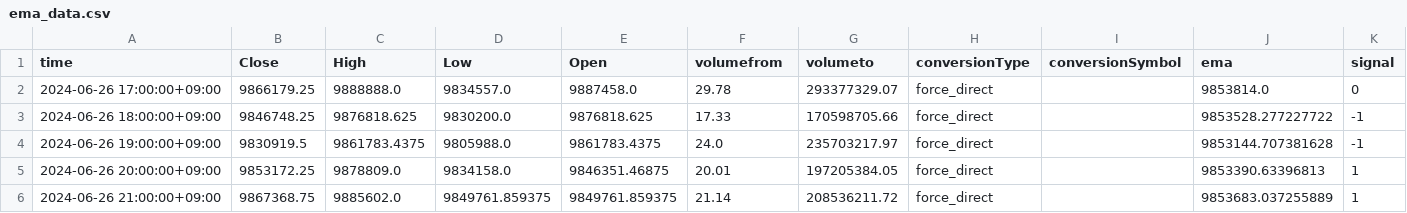
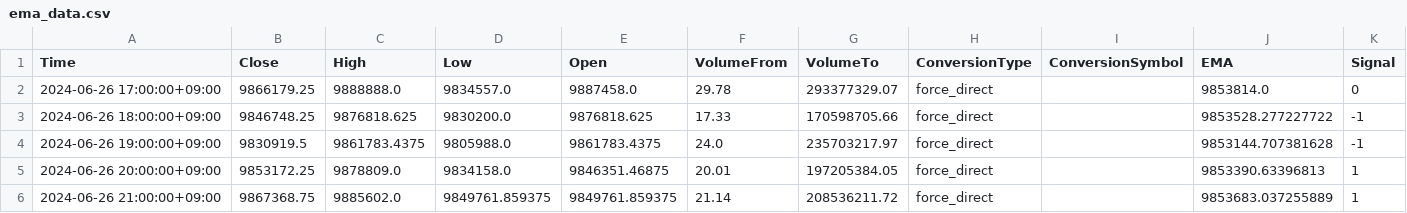
Before and after one commit to jcm2512/057_bitflyer_python, a CSV file: docs/ema_data.csv, drawn as a sheet; only a part is shown.

```diff
--- a/docs/ema_data.csv
+++ b/docs/ema_data.csv
@@ -1,2 +1,2 @@
-time,Close,High,Low,Open,volumefrom,volumeto,conversionType,conversionSymbol,ema,signal
+Time,Close,High,Low,Open,VolumeFrom,VolumeTo,ConversionType,ConversionSymbol,EMA,Signal
 2024-06-26 17:00:00+09:00,9866179.25,9888888.0,9834557.0,9887458.0,29.78,293377329.07,force_direct,,9853814.0,0
```
Also changed, not shown: docs/heikin_ashi.csv.
